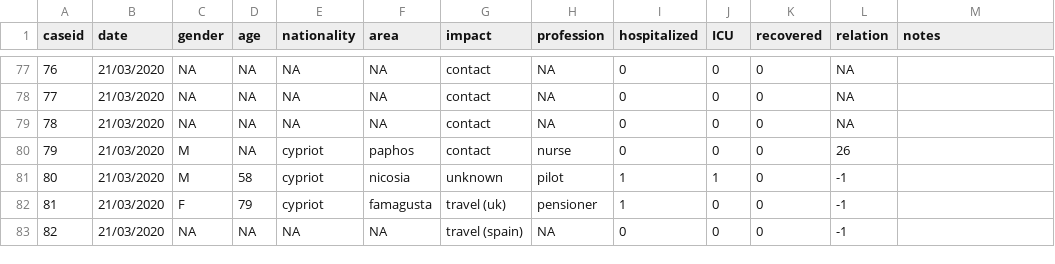
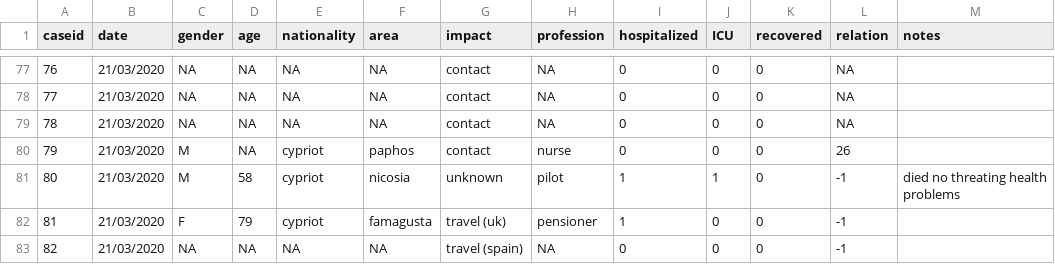
Before and after one commit to dtrihinas/covid-19-cyprus-data, a CSV file: coronavirus_cyprus_data.csv, drawn as a sheet; only a part is shown, gaps mark what is left out; the diff covers the shown part only.

Commit message:
data 24/03/2020

```diff
--- a/coronavirus_cyprus_data.csv
+++ b/coronavirus_cyprus_data.csv
@@ -80,3 +80,3 @@ caseid,date,gender,age,nationality,area,impact,profession,hospitalized,ICU,recov
 79,21/03/2020,M,NA,cypriot,paphos,contact,nurse,0,0,0,26,
-80,21/03/2020,M,58,cypriot,nicosia,unknown,pilot,1,1,0,-1,
+80,21/03/2020,M,58,cypriot,nicosia,unknown,pilot,1,1,0,-1,died no threating health problems
 81,21/03/2020,F,79,cypriot,famagusta,travel (uk),pensioner,1,0,0,-1,
```
Also changed, not shown: 8 added rows and 17 edited cells elsewhere in this file.
